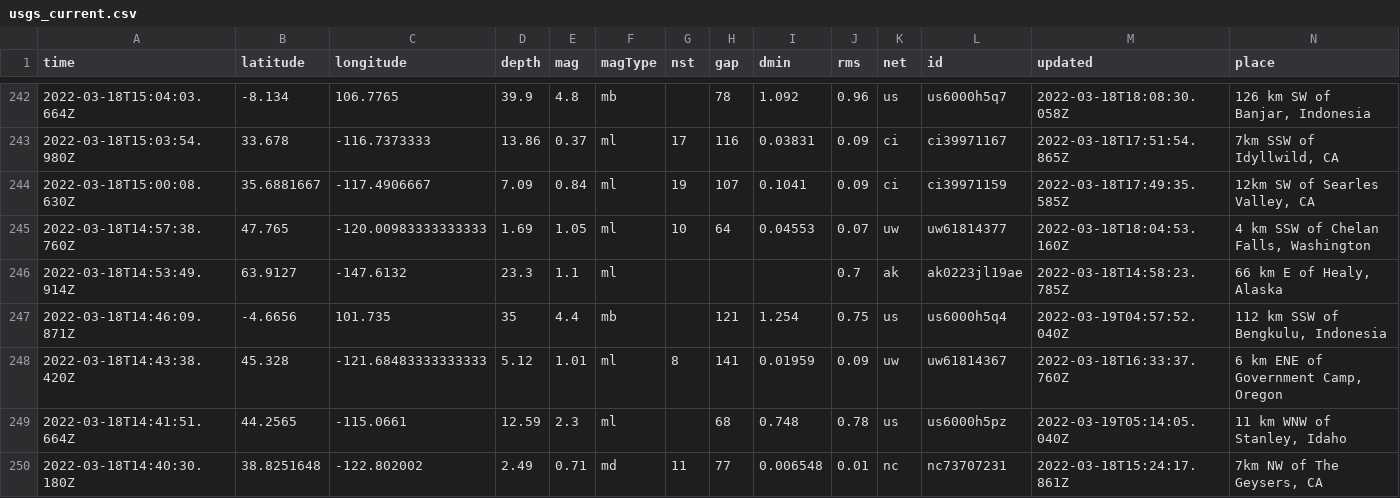
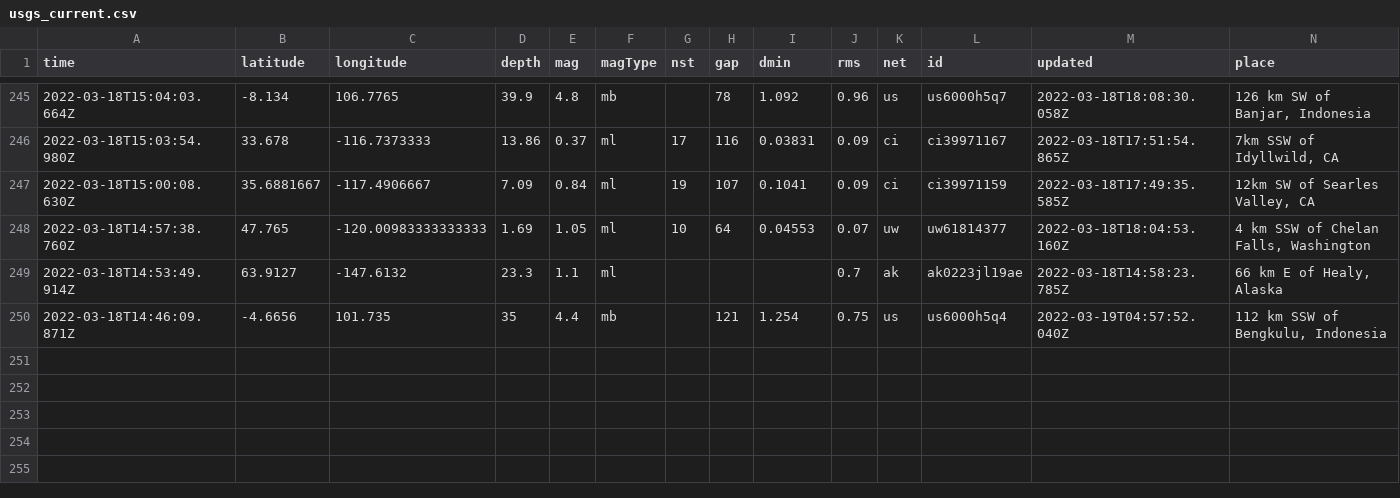
Before and after one commit to Nmargolis/github-action-workshop, a CSV file: usgs_current.csv, drawn as a sheet; only a part is shown, gaps mark what is left out; removed rows and columns are numbered as before the commit, all else as after; rows hold the shown columns only; the diff covers the shown part only; the diff names each change by its address in the sheet, - before the commit and + after, or states it on an @@ line.

```diff
--- a/usgs_current.csv
+++ b/usgs_current.csv
-row 248: 2022-03-18T14:43:38.420Z | 45.328 | -121.68483333333333 | 5.12 | 1.01 | ml | 8 | 141 | 0.01959 | 0.09 | uw | uw61814367 | 2022-03-18T16:33:37.760Z | 6 km ENE of Government Camp, Oregon
-row 249: 2022-03-18T14:41:51.664Z | 44.2565 | -115.0661 | 12.59 | 2.3 | ml |  | 68 | 0.748 | 0.78 | us | us6000h5pz | 2022-03-19T05:14:05.040Z | 11 km WNW of Stanley, Idaho
-row 250: 2022-03-18T14:40:30.180Z | 38.8251648 | -122.802002 | 2.49 | 0.71 | md | 11 | 77 | 0.006548 | 0.01 | nc | nc73707231 | 2022-03-18T15:24:17.861Z | 7km NW of The Geysers, CA
```
Also changed, not shown: 3 added rows, 3 removed rows and 10 edited cells elsewhere in this file, usgs_main.csv.
